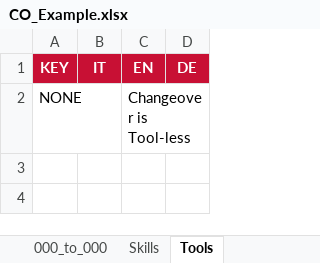
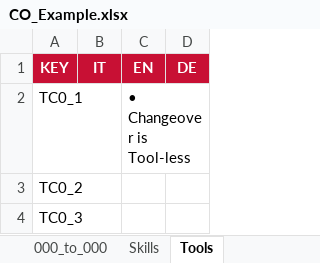
Before and after one commit to hunter-rollinger/Global-Files, an Excel workbook: CO_Example.xlsx, sheet Tools, drawn as a sheet; values as stored, in another font and other column widths than the file's, no borders; removed rows and columns are numbered as before the commit, all else as after; the diff names each change by its address in the sheet, - before the commit and + after, or states it on an @@ line.

```diff
--- a/CO_Example.xlsx (sheet Tools)
+++ b/CO_Example.xlsx (sheet Tools)
-row 2: NONE |  | Changeover is Tool-less
+row 2: TC0_1 |  | • Changeover is Tool-less
+row 3: TC0_2
+row 4: TC0_3
```
Also changed, not shown: sheet 000_to_000, sheet Skills, GP_Example.xlsx.
